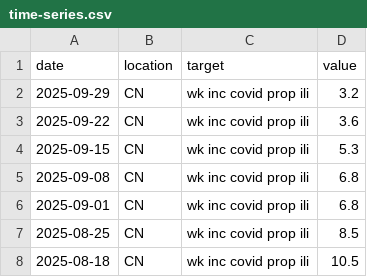
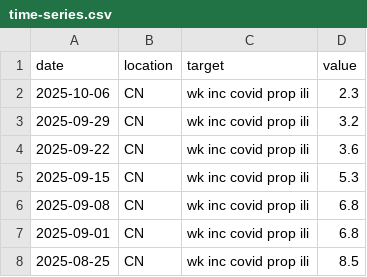
Before and after one commit to dailypartita/China-COVID-19-Forecast-Hub, a CSV file: target-data/time-series.csv, drawn as a sheet; only a part is shown; the shorter side is filled out with more unchanged rows.

```diff
--- a/target-data/time-series.csv
+++ b/target-data/time-series.csv
@@ -1,2 +1,3 @@
 date,location,target,value
+2025-10-06,CN,wk inc covid prop ili,2.3
 2025-09-29,CN,wk inc covid prop ili,3.2
```
Also changed, not shown: target-data/oracle-output.csv, 9 other files.
